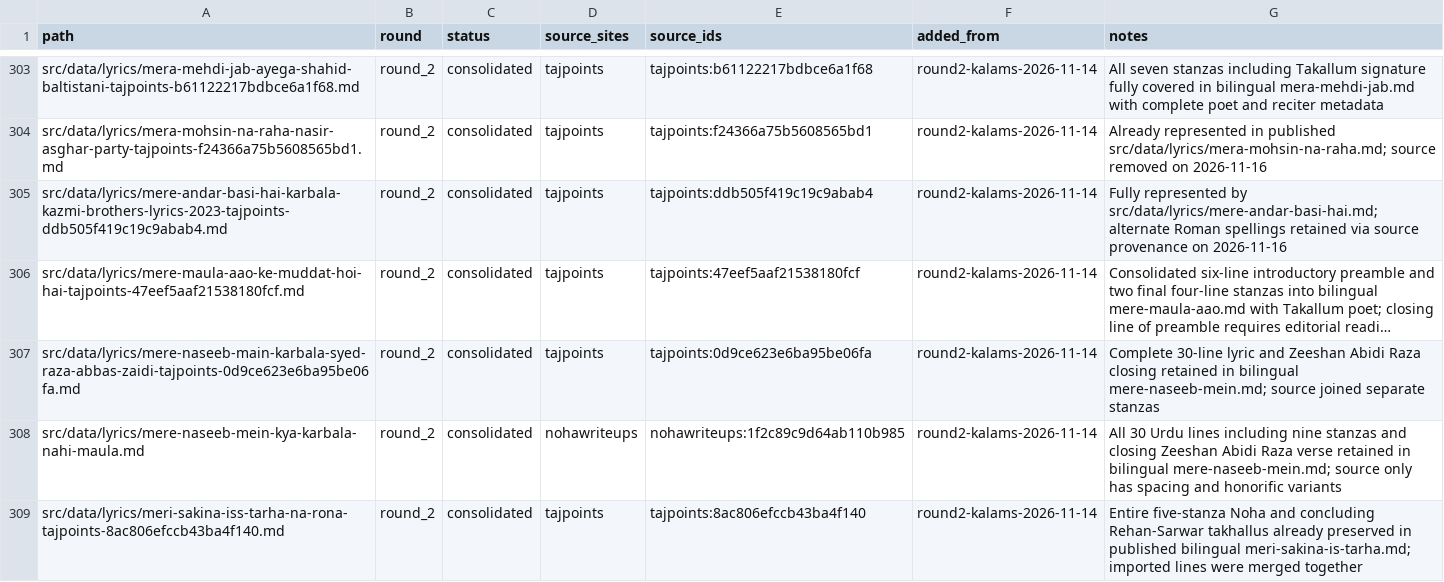
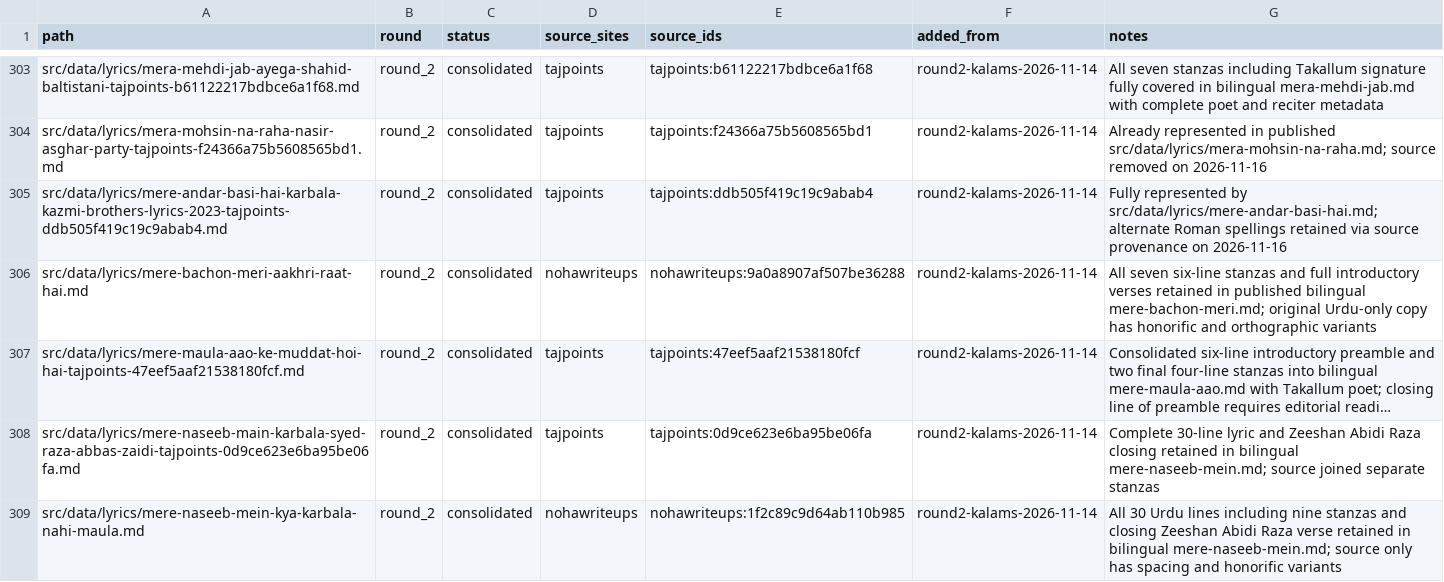
Before and after one commit to GhayurH/lyrics-site, a CSV file: audit/round2-dedup-wip.csv, drawn as a sheet; only a part is shown, gaps mark what is left out; the shorter side is filled out with more unchanged rows; long unchanged cells end in …; the diff names each change by its address in the sheet, - before the commit and + after, or states it on an @@ line.

Commit message:
Retire covered Mere Bachon Meri Aakhri Raat Urdu source copy

```diff
--- a/audit/round2-dedup-wip.csv
+++ b/audit/round2-dedup-wip.csv
+row 306: src/data/lyrics/mere-bachon-meri-aakhri-raat-hai.md | round_2 | consolidated | nohawriteups | nohawriteups:9a0a8907af507be36288 | round2-kalams-2026-11-14 | All seven six-line stanzas and full introductory verses retained in published bilingual mere-bachon-meri.md; original Urdu-only copy has honorific and orthographic variants
```
Also changed, not shown: 1 other file.
